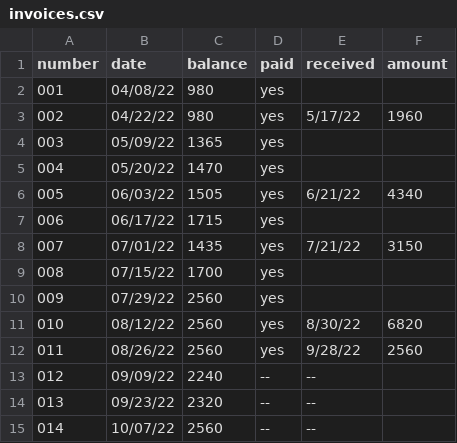
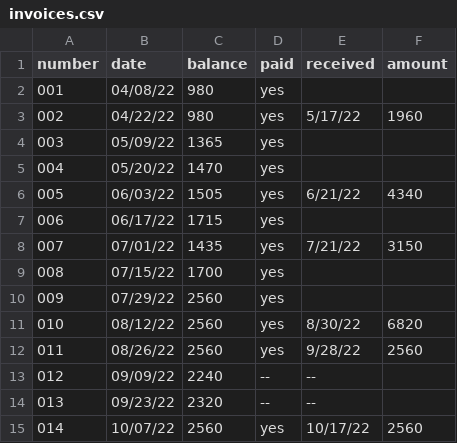
Before and after one commit to jwbat/zsh_scripts, a CSV file: stuff/invoices.csv, drawn as a sheet.

```diff
--- a/stuff/invoices.csv
+++ b/stuff/invoices.csv
@@ -14,2 +14,2 @@ number,date,balance,paid,received,amount
 013,09/23/22,2320, --,  --,
-014,10/07/22,2560, --,  --,
+014,10/07/22,2560,yes,10/17/22,2560
```
Also changed, not shown: 4 other files.
